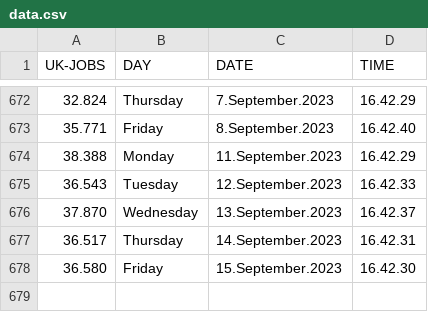
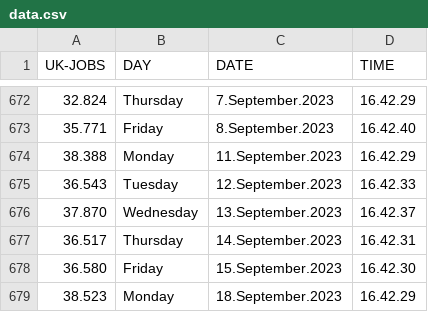
Before and after one commit to J0hn-B/bash_scraper, a CSV file: data.csv, drawn as a sheet; only a part is shown, gaps mark what is left out; the diff names each change by its address in the sheet, - before the commit and + after, or states it on an @@ line.

```diff
--- a/data.csv
+++ b/data.csv
+row 679: 38.523 | Monday | 18.September.2023 | 16.42.29
```
